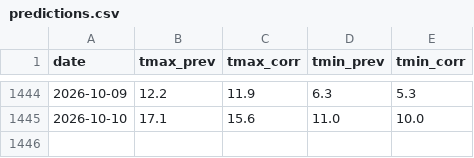
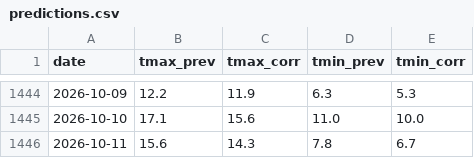
Before and after one commit to A-Jeaugey/bias-corrector-weather, a CSV file: data/predictions.csv, drawn as a sheet; only a part is shown, gaps mark what is left out; the diff names each change by its address in the sheet, - before the commit and + after, or states it on an @@ line.

```diff
--- a/data/predictions.csv
+++ b/data/predictions.csv
+row 1446: 2026-10-11 | 15.6 | 14.3 | 7.8 | 6.7
```
Also changed, not shown: data/observations.csv, 7 other files.
